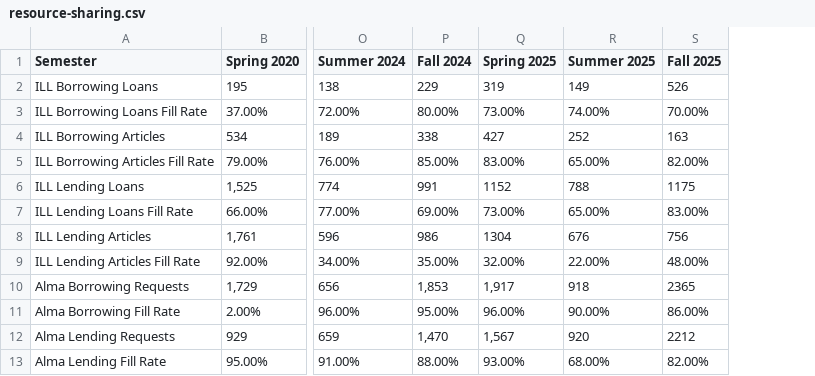
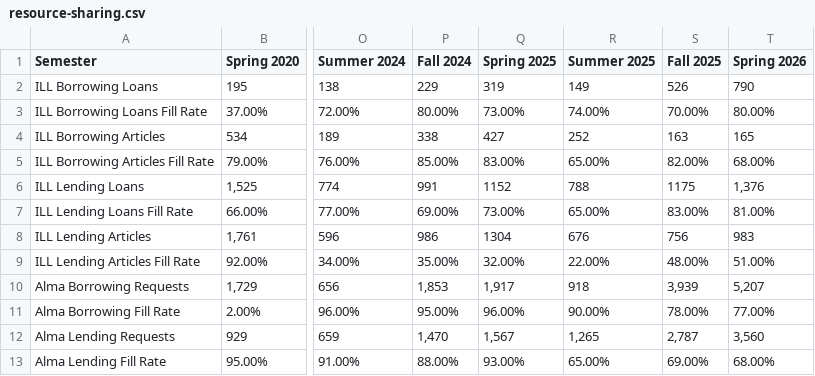
Before and after one commit to uidaholib/kpis, a CSV file: kpidata/resource-sharing.csv, drawn as a sheet; only a part is shown, gaps mark what is left out; the diff names each change by its address in the sheet, - before the commit and + after, or states it on an @@ line.

```diff
--- a/kpidata/resource-sharing.csv
+++ b/kpidata/resource-sharing.csv
+column T (Spring 2026), rows 2-13: 790 | 80.00% | 165 | 68.00% | 1,376 | 81.00% | 983 | 51.00% | 5,207 | 77.00% | 3,560 | 68.00%
-S10 (Fall 2025): 2365
+S10 (Fall 2025): 3,939
-S11 (Fall 2025): 86.00%
+S11 (Fall 2025): 78.00%
-R12 (Summer 2025): 920
+R12 (Summer 2025): 1,265
-S12 (Fall 2025): 2212
+S12 (Fall 2025): 2,787
-R13 (Summer 2025): 68.00%
+R13 (Summer 2025): 65.00%
-S13 (Fall 2025): 82.00%
+S13 (Fall 2025): 69.00%
```
Also changed, not shown: kpidata/gis-monthly.csv, kpidata/instruction.csv, 23 other files.
